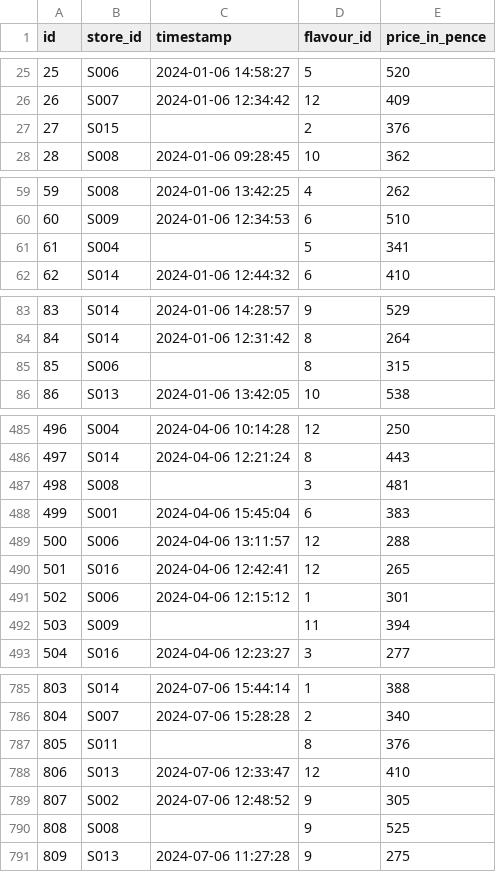
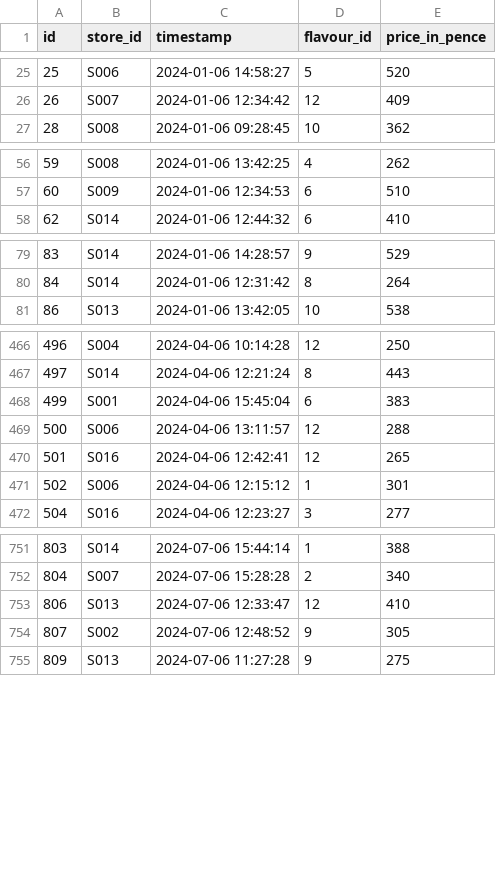
Before and after one commit to Maryam-01/my-data-review, a CSV file: cleaned_data/cleaned_sales.csv, drawn as a sheet; only a part is shown, gaps mark what is left out; the diff covers the shown part only; the diff names each change by its address in the sheet, - before the commit and + after, or states it on an @@ line.

```diff
--- a/cleaned_data/cleaned_sales.csv
+++ b/cleaned_data/cleaned_sales.csv
-row 27: 27 | S015 |  | 2 | 376
-row 61: 61 | S004 |  | 5 | 341
-row 85: 85 | S006 |  | 8 | 315
-row 487: 498 | S008 |  | 3 | 481
-row 492: 503 | S009 |  | 11 | 394
-row 787: 805 | S011 |  | 8 | 376
-row 790: 808 | S008 |  | 9 | 525
```
Also changed, not shown: 34 removed rows elsewhere in this file, 6 other files.
